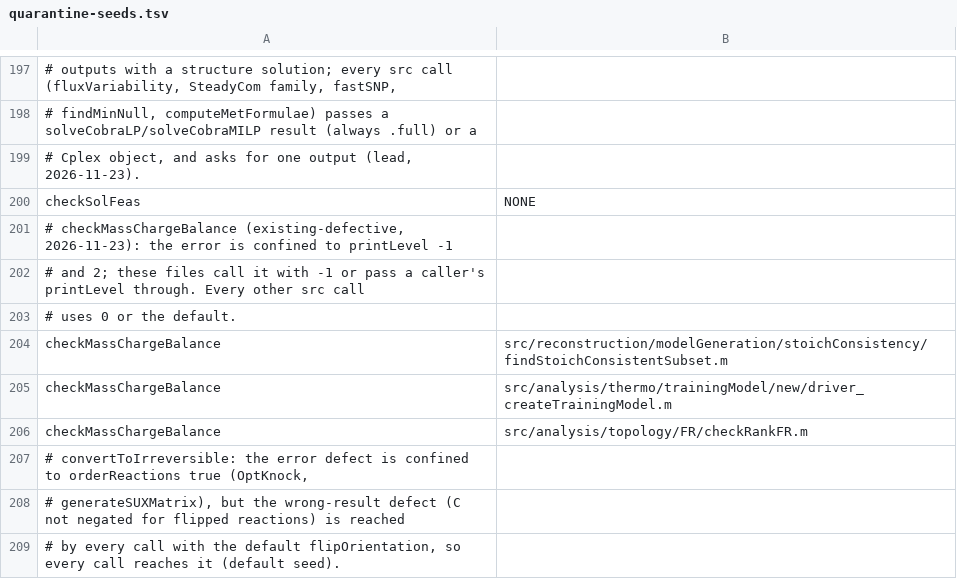
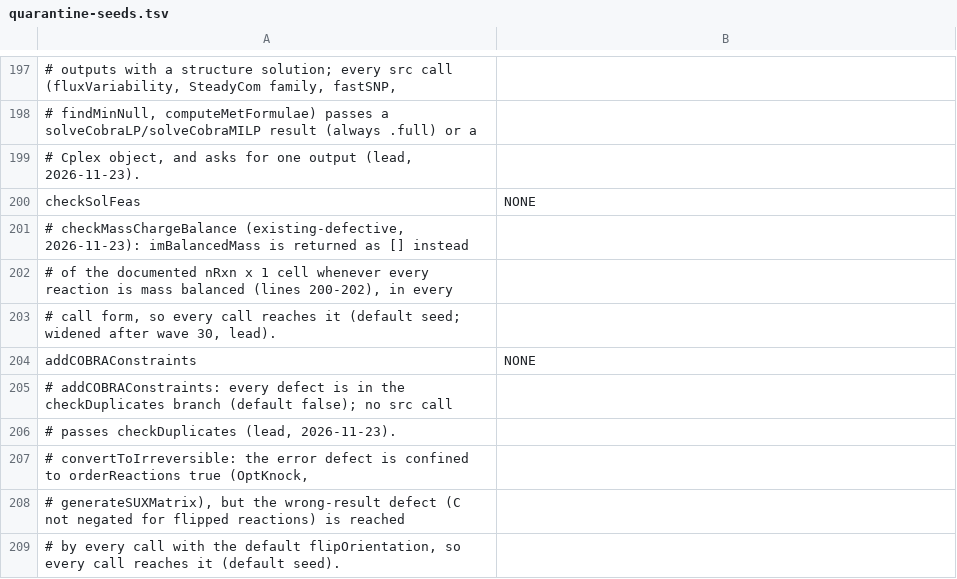
Before and after one commit to opencobra/cobratoolbox, a TSV file: specs/20261113-142115-test-backfill-tiers/inventory/quarantine-seeds.tsv, drawn as a sheet; only a part is shown, gaps mark what is left out; removed rows and columns are numbered as before the commit, all else as after; the diff names each change by its address in the sheet, - before the commit and + after, or states it on an @@ line.

Commit message:
Back-fill wave 30: add* refinement functions, 3 tested, 2 quarantined
- tested: addCOBRAVariables, addMultipleMetabolites, addGenes
- quarantined (confirmed by the lead): addCOBRAConstraints (checkDuplicates
  branch only, seed NONE) and changeGeneAssociation (new genes do not extend
  the other gene fields; translated names taken from the wrong positions;
  rxnGeneMat sized to the changed reaction); every call that adds a new gene
  reaches it, so addReaction, addMultipleReactions and their callers are
  blocked
- checkMassChargeBalance (existing-defective) widened: imBalancedMass is []
  instead of an nRxn x 1 cell when every reaction is mass balanced, in every
  call form, so every caller reaches it; testModelMassChargeBalance blocked
  and its new test removed (late edge)

All 5 tests pass with coverage; --verify-coverage and --check report no
problem. No previously tested row changed.

```diff
--- a/specs/20261113-142115-test-backfill-tiers/inventory/quarantine-seeds.tsv
+++ b/specs/20261113-142115-test-backfill-tiers/inventory/quarantine-seeds.tsv
-A201: …(existing-defective, 2026-11-23): the error is confined to printLevel -1
+A201: …(existing-defective, 2026-11-23): imBalancedMass is returned as [] instead
-A202: # and 2; these files call it with -1 or pass a caller's printLevel through. Every other src call
+A202: # of the documented nRxn x 1 cell whenever every reaction is mass balanced (lines 200-202), in every
-A203: # uses 0 or the default.
+A203: # call form, so every call reaches it (default seed; widened after wave 30, lead).
-row 204: checkMassChargeBalance | src/reconstruction/modelGeneration/stoichConsistency/findStoichConsistentSubset.m
-row 205: checkMassChargeBalance | src/analysis/thermo/trainingModel/new/driver_createTrainingModel.m
-row 206: checkMassChargeBalance | src/analysis/topology/FR/checkRankFR.m
+row 204: addCOBRAConstraints | NONE
+row 205: # addCOBRAConstraints: every defect is in the checkDuplicates branch (default false); no src call
+row 206: # passes checkDuplicates (lead, 2026-11-23).
```
Also changed, not shown: 11 other files.
